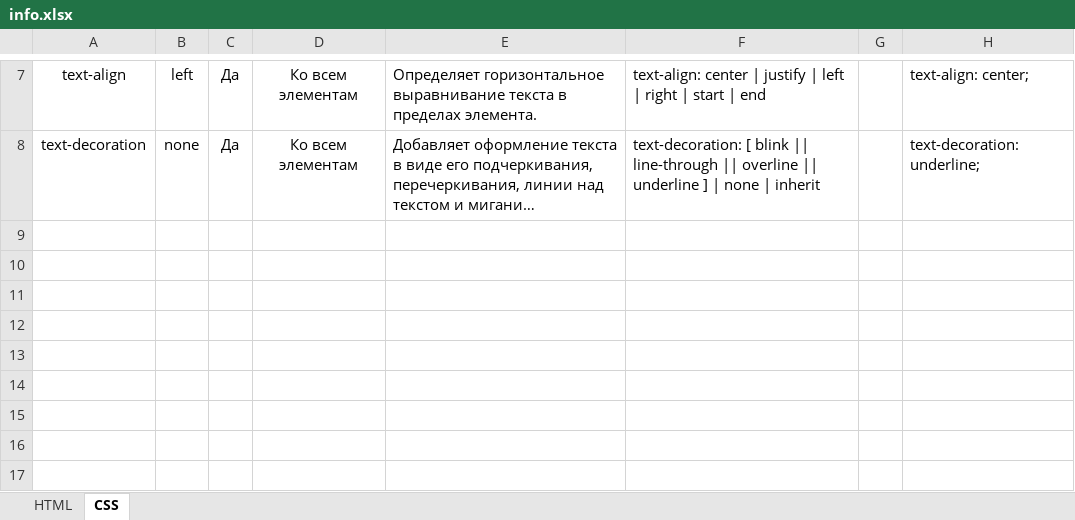
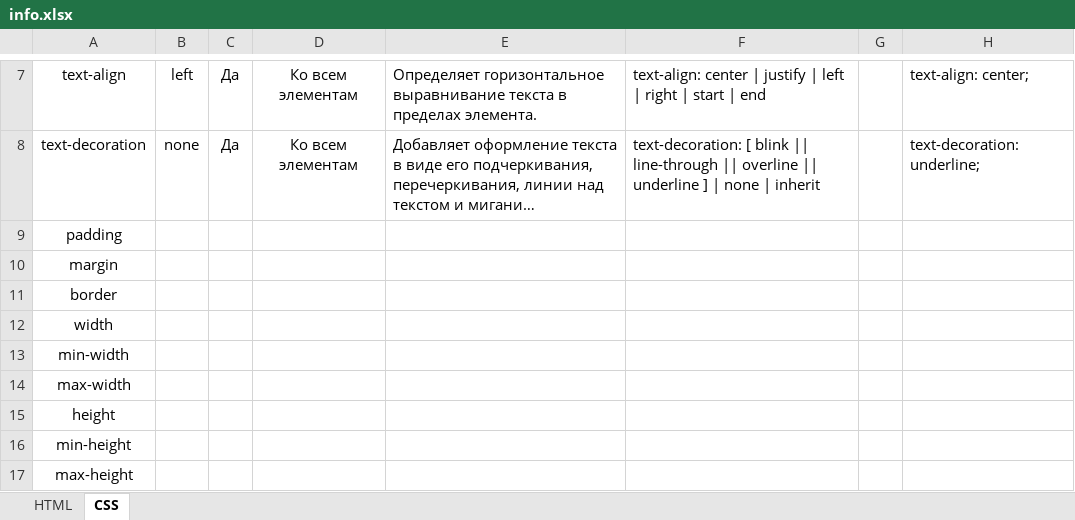
Before and after one commit to nvarus/Academia-top-traning-rep, an Excel workbook: info/info.xlsx, sheet CSS, drawn as a sheet; only a part is shown, gaps mark what is left out; long unchanged cells end in …; values as stored, in another font and other column widths than the file's, no borders; table styles not drawn; the diff names each change by its address in the sheet, - before the commit and + after, or states it on an @@ line.

```diff
--- a/info/info.xlsx (sheet CSS)
+++ b/info/info.xlsx (sheet CSS)
+row 9: padding
+row 10: margin
+row 11: border
+row 12: width
+row 13: min-width
+row 14: max-width
+row 15: height
+row 16: min-height
+row 17: max-height
```
Also changed, not shown: 7 other files.
